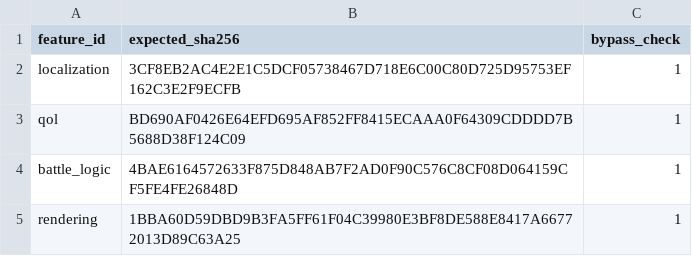
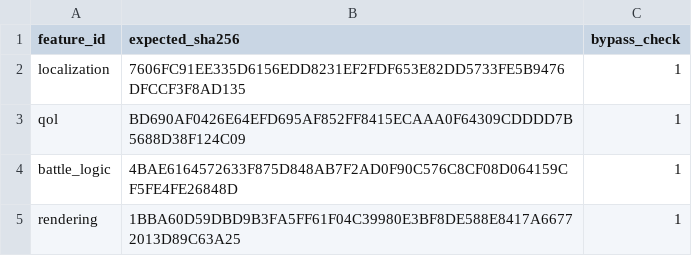
Before and after one commit to solid1353/NA2-Modding, a TSV file: na2_patcher/profiles/current/features.tsv, drawn as a sheet.

```diff
--- a/na2_patcher/profiles/current/features.tsv
+++ b/na2_patcher/profiles/current/features.tsv
@@ -1,3 +1,3 @@
 feature_id	expected_sha256	bypass_check
-localization	3CF8EB2AC4E2E1C5DCF05738467D718E6C00C80D725D95753EF162C3E2F9ECFB	1
+localization	7606FC91EE335D6156EDD8231EF2FDF653E82DD5733FE5B9476DFCCF3F8AD135	1
 qol	BD690AF0426E64EFD695AF852FF8415ECAAA0F64309CDDDD7B5688D38F124C09	1
```
Also changed, not shown: na2_patcher/features/localization/binary_patcher/edits.tsv, na2_patcher/features/localization/binary_patcher/patches.tsv, 6 other files.
